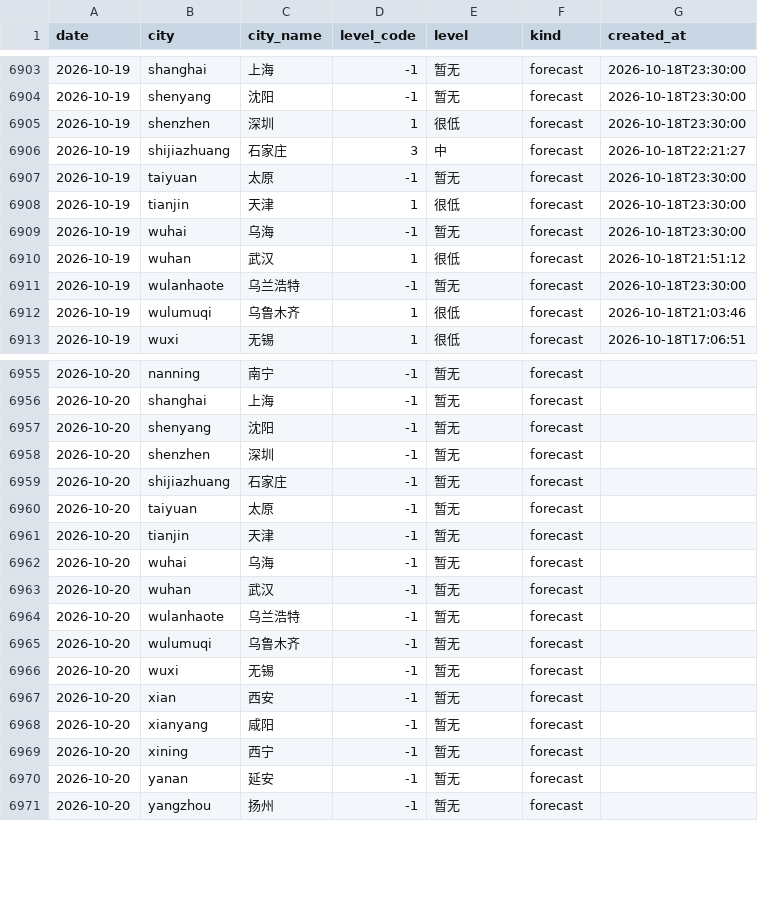
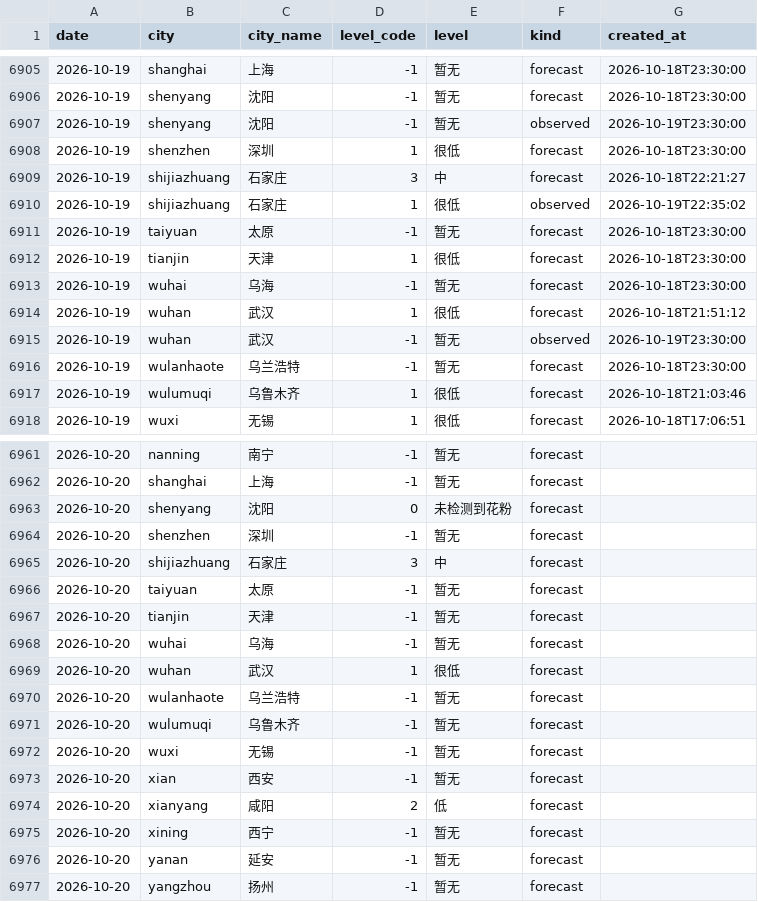
Before and after one commit to myysophia/pollen-sentinel, a CSV file: data/daily/pollen.csv, drawn as a sheet; only a part is shown, gaps mark what is left out; the diff covers the shown part only.

```diff
--- a/data/daily/pollen.csv
+++ b/data/daily/pollen.csv
@@ -6904,4 +6906,6 @@ date,city,city_name,level_code,level,kind,created_at
 2026-10-19,shenyang,沈阳,-1,暂无,forecast,2026-10-18T23:30:00
+2026-10-19,shenyang,沈阳,-1,暂无,observed,2026-10-19T23:30:00
 2026-10-19,shenzhen,深圳,1,很低,forecast,2026-10-18T23:30:00
 2026-10-19,shijiazhuang,石家庄,3,中,forecast,2026-10-18T22:21:27
+2026-10-19,shijiazhuang,石家庄,1,很低,observed,2026-10-19T22:35:02
 2026-10-19,taiyuan,太原,-1,暂无,forecast,2026-10-18T23:30:00
@@ -6910,2 +6914,3 @@ date,city,city_name,level_code,level,kind,created_at
 2026-10-19,wuhan,武汉,1,很低,forecast,2026-10-18T21:51:12
+2026-10-19,wuhan,武汉,-1,暂无,observed,2026-10-19T23:30:00
 2026-10-19,wulanhaote,乌兰浩特,-1,暂无,forecast,2026-10-18T23:30:00
@@ -6956,5 +6962,5 @@ date,city,city_name,level_code,level,kind,created_at
 2026-10-20,shanghai,上海,-1,暂无,forecast,
-2026-10-20,shenyang,沈阳,-1,暂无,forecast,
+2026-10-20,shenyang,沈阳,0,未检测到花粉,forecast,
 2026-10-20,shenzhen,深圳,-1,暂无,forecast,
-2026-10-20,shijiazhuang,石家庄,-1,暂无,forecast,
+2026-10-20,shijiazhuang,石家庄,3,中,forecast,
 2026-10-20,taiyuan,太原,-1,暂无,forecast,
@@ -6962,3 +6968,3 @@ date,city,city_name,level_code,level,kind,created_at
 2026-10-20,wuhai,乌海,-1,暂无,forecast,
-2026-10-20,wuhan,武汉,-1,暂无,forecast,
+2026-10-20,wuhan,武汉,1,很低,forecast,
 2026-10-20,wulanhaote,乌兰浩特,-1,暂无,forecast,
@@ -6967,3 +6973,3 @@ date,city,city_name,level_code,level,kind,created_at
 2026-10-20,xian,西安,-1,暂无,forecast,
-2026-10-20,xianyang,咸阳,-1,暂无,forecast,
+2026-10-20,xianyang,咸阳,2,低,forecast,
 2026-10-20,xining,西宁,-1,暂无,forecast,
```
Also changed, not shown: 3 added rows and 4 edited cells elsewhere in this file, data/daily/weather.csv, 11 other files.
